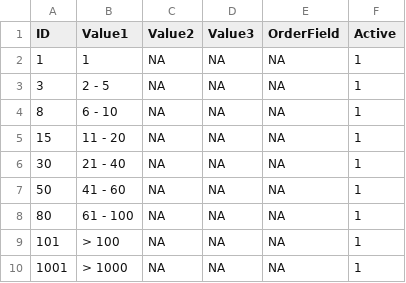
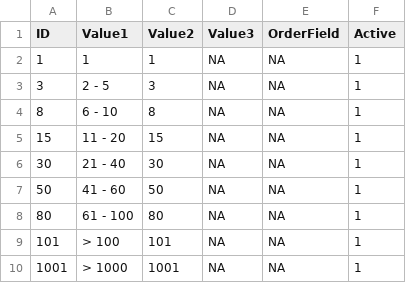
Before and after one commit to inbo/forresdat, a TSV file: data/qnumber_regeneration_classes.tsv, drawn as a sheet.

```diff
--- a/data/qnumber_regeneration_classes.tsv
+++ b/data/qnumber_regeneration_classes.tsv
@@ -1,10 +1,10 @@
 ID	Value1	Value2	Value3	OrderField	Active
-1	1	NA	NA	NA	1
-3	2 - 5	NA	NA	NA	1
-8	6 - 10	NA	NA	NA	1
-15	11 - 20	NA	NA	NA	1
-30	21 - 40	NA	NA	NA	1
-50	41 - 60	NA	NA	NA	1
-80	61 - 100	NA	NA	NA	1
-101	> 100	NA	NA	NA	1
-1001	> 1000	NA	NA	NA	1
+1	1	1	NA	NA	1
+3	2 - 5	3	NA	NA	1
+8	6 - 10	8	NA	NA	1
+15	11 - 20	15	NA	NA	1
+30	21 - 40	30	NA	NA	1
+50	41 - 60	50	NA	NA	1
+80	61 - 100	80	NA	NA	1
+101	> 100	101	NA	NA	1
+1001	> 1000	1001	NA	NA	1
```
Also changed, not shown: data/qSpecies.tsv, data/qdecaystage.tsv, 5 other files.
